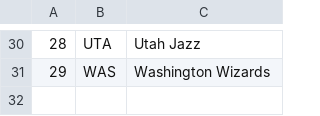
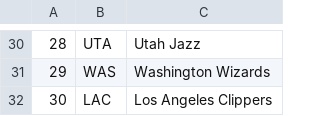
Before and after one commit to madram1423/NBA_betting_model, a CSV file: reference_data/acronyms.csv, drawn as a sheet; only a part is shown, gaps mark what is left out.

```diff
--- a/reference_data/acronyms.csv
+++ b/reference_data/acronyms.csv
@@ -31 +31,2 @@
 29,WAS,Washington Wizards
+30,LAC,Los Angeles Clippers
```
Also changed, not shown: 6 other files.
